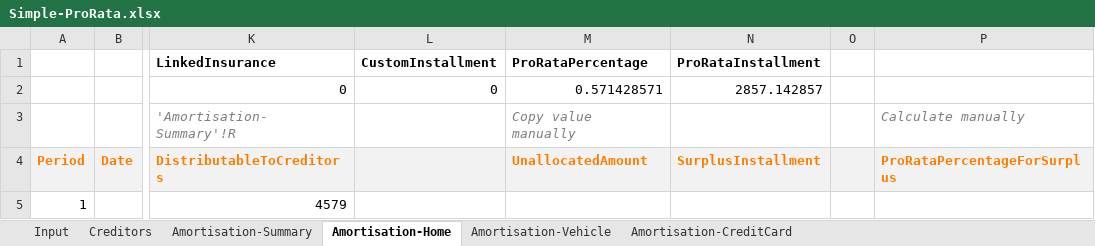
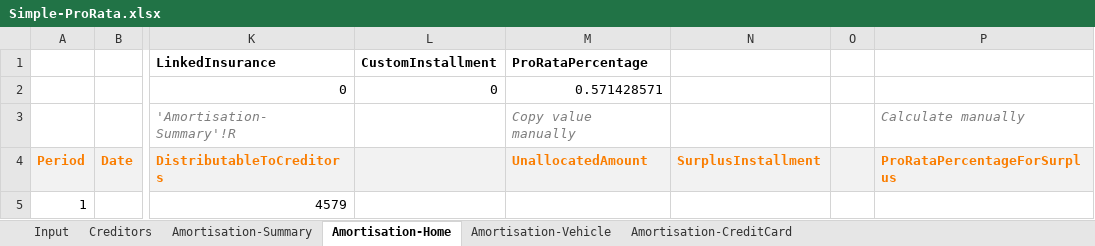
Before and after one commit to MKoval-AP/AmortisationSimulator, an Excel workbook: Core.Tests/Specs/Simple-ProRata.xlsx, sheet Amortisation-Home, drawn as a sheet; only a part is shown, gaps mark what is left out; values as stored, in another font and other column widths than the file's, no borders; the diff names each change by its address in the sheet, - before the commit and + after, or states it on an @@ line.

```diff
--- a/Core.Tests/Specs/Simple-ProRata.xlsx (sheet Amortisation-Home)
+++ b/Core.Tests/Specs/Simple-ProRata.xlsx (sheet Amortisation-Home)
-N1: ProRataInstallment
+N1: (empty)
-N2: 2857.142857
+N2: (empty)
```
Also changed, not shown: sheet Creditors, sheet Amortisation-CreditCard, sheet Amortisation-Vehicle, 6 other files.
